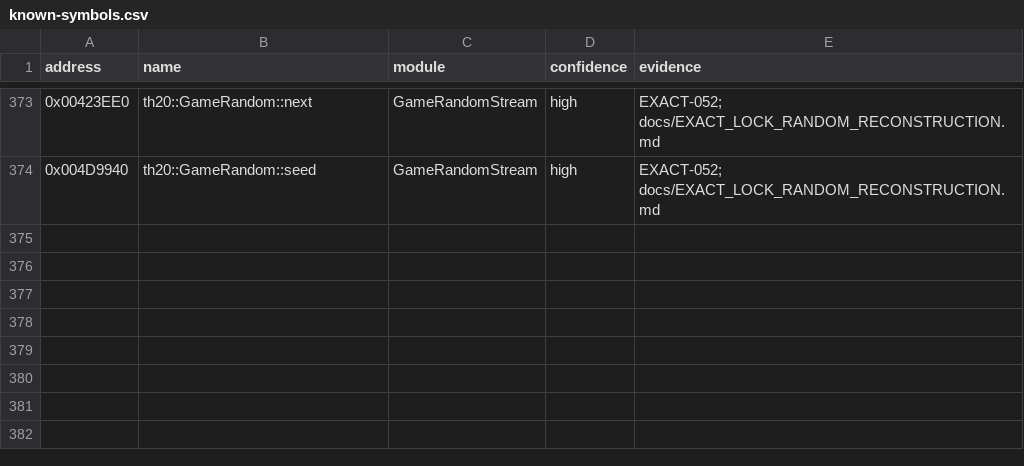
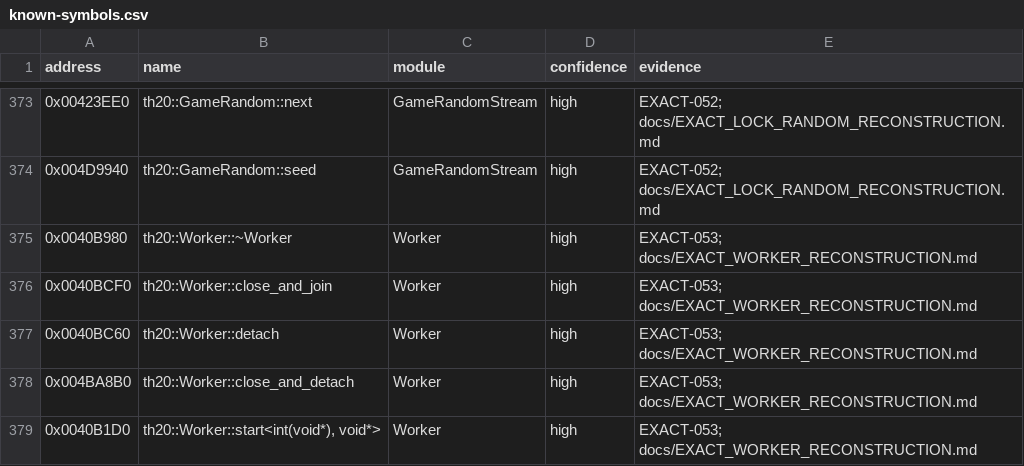
Before and after one commit to N0zoM1z0/th20, a CSV file: config/known-symbols.csv, drawn as a sheet; only a part is shown, gaps mark what is left out.

```diff
--- a/config/known-symbols.csv
+++ b/config/known-symbols.csv
@@ -374 +374,6 @@ address,name,module,confidence,evidence
 0x004D9940,th20::GameRandom::seed,GameRandomStream,high,EXACT-052; docs/EXACT_LOCK_RANDOM_RECONSTRUCTION.md
+0x0040B980,th20::Worker::~Worker,Worker,high,EXACT-053; docs/EXACT_WORKER_RECONSTRUCTION.md
+0x0040BCF0,th20::Worker::close_and_join,Worker,high,EXACT-053; docs/EXACT_WORKER_RECONSTRUCTION.md
+0x0040BC60,th20::Worker::detach,Worker,high,EXACT-053; docs/EXACT_WORKER_RECONSTRUCTION.md
+0x004BA8B0,th20::Worker::close_and_detach,Worker,high,EXACT-053; docs/EXACT_WORKER_RECONSTRUCTION.md
+0x0040B1D0,"th20::Worker::start<int(void*), void*>",Worker,high,EXACT-053; docs/EXACT_WORKER_RECONSTRUCTION.md
```
Also changed, not shown: config/function-origins.csv, config/implemented.csv, 14 other files.
